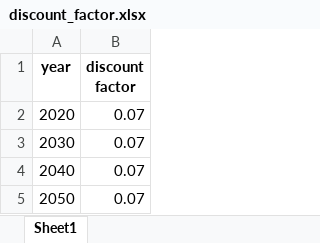
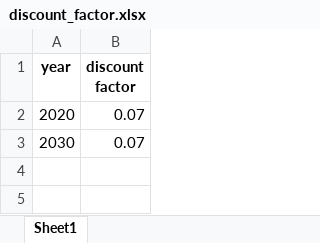
Before and after one commit to PREP-NexT/PREP-SHOT, an Excel workbook: southeast_asia/discount_factor.xlsx, sheet Sheet1, drawn as a sheet; values as stored, in another font and other column widths than the file's, no borders; the diff names each change by its address in the sheet, - before the commit and + after, or states it on an @@ line.

```diff
--- a/southeast_asia/discount_factor.xlsx (sheet Sheet1)
+++ b/southeast_asia/discount_factor.xlsx (sheet Sheet1)
-row 4: 2040 | 0.07
-row 5: 2050 | 0.07
```
Also changed, not shown: southeast_asia/charge_efficiency.xlsx, southeast_asia/discharge_efficiency.xlsx, 19 other files.
